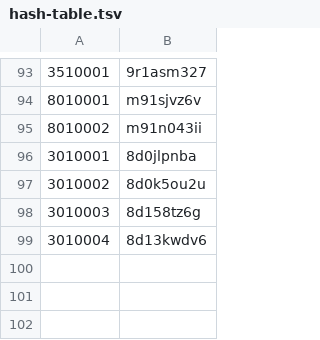
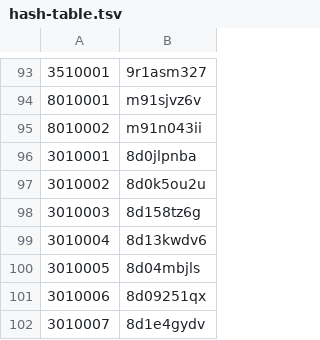
Before and after one commit to nefarious-kitsune/aow, a TSV file: forms/backstage/hash-table.tsv, drawn as a sheet; only a part is shown, gaps mark what is left out.

```diff
--- a/forms/backstage/hash-table.tsv
+++ b/forms/backstage/hash-table.tsv
@@ -99 +99,4 @@
 3010004	8d13kwdv6
+3010005	8d04mbjls
+3010006	8d09251qx
+3010007	8d1e4gydv
```
Also changed, not shown: 3 other files.
